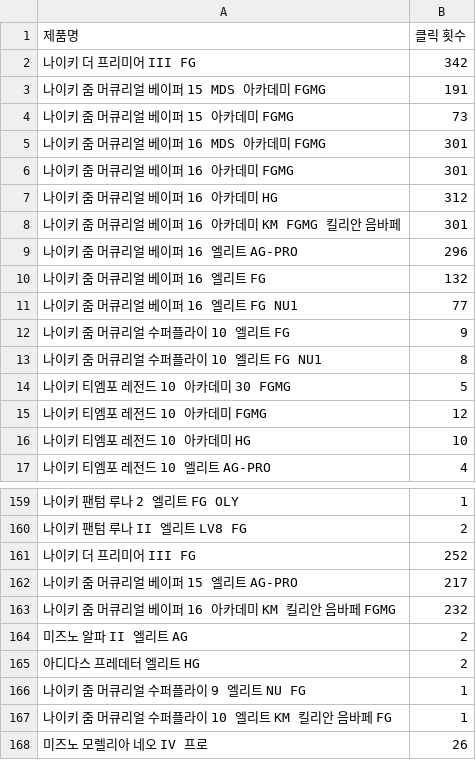
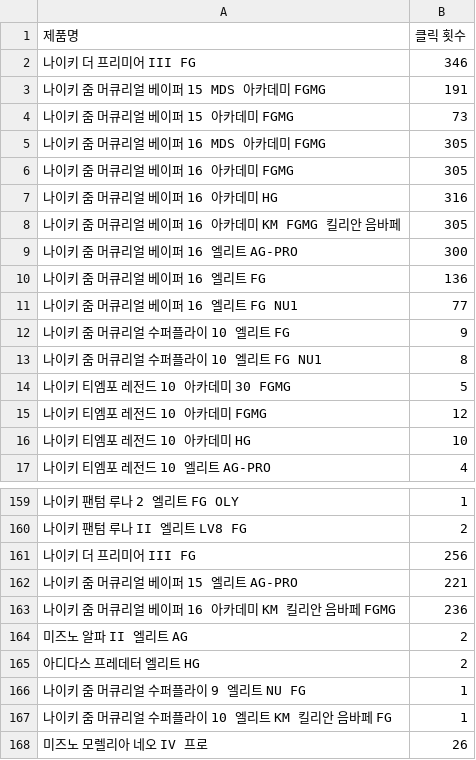
Before and after one commit to HSYhrae/soccer_boots_project, a CSV file: data/link_counts.csv, drawn as a sheet; only a part is shown, gaps mark what is left out.

Commit message:
Auto commit

```diff
--- a/data/link_counts.csv
+++ b/data/link_counts.csv
@@ -1,11 +1,11 @@
 제품명,클릭 횟수
-나이키 더 프리미어 III FG ,342
+나이키 더 프리미어 III FG ,346
 나이키 줌 머큐리얼 베이퍼 15 MDS 아카데미 FGMG ,191
 나이키 줌 머큐리얼 베이퍼 15 아카데미 FGMG ,73
-나이키 줌 머큐리얼 베이퍼 16 MDS 아카데미 FGMG ,301
-나이키 줌 머큐리얼 베이퍼 16 아카데미 FGMG ,301
-나이키 줌 머큐리얼 베이퍼 16 아카데미 HG ,312
-나이키 줌 머큐리얼 베이퍼 16 아카데미 KM FGMG 킬리안 음바페 ,301
-나이키 줌 머큐리얼 베이퍼 16 엘리트 AG-PRO  ,296
-나이키 줌 머큐리얼 베이퍼 16 엘리트 FG  ,132
+나이키 줌 머큐리얼 베이퍼 16 MDS 아카데미 FGMG ,305
+나이키 줌 머큐리얼 베이퍼 16 아카데미 FGMG ,305
+나이키 줌 머큐리얼 베이퍼 16 아카데미 HG ,316
+나이키 줌 머큐리얼 베이퍼 16 아카데미 KM FGMG 킬리안 음바페 ,305
+나이키 줌 머큐리얼 베이퍼 16 엘리트 AG-PRO  ,300
+나이키 줌 머큐리얼 베이퍼 16 엘리트 FG  ,136
 나이키 줌 머큐리얼 베이퍼 16 엘리트 FG NU1  ,77
@@ -160,5 +160,5 @@
 나이키 팬텀 루나 II 엘리트 LV8 FG  ,2
-나이키 더 프리미어 III FG,252
-나이키 줌 머큐리얼 베이퍼 15 엘리트 AG-PRO  ,217
-나이키 줌 머큐리얼 베이퍼 16 아카데미 KM 킬리안 음바페 FGMG ,232
+나이키 더 프리미어 III FG,256
+나이키 줌 머큐리얼 베이퍼 15 엘리트 AG-PRO  ,221
+나이키 줌 머큐리얼 베이퍼 16 아카데미 KM 킬리안 음바페 FGMG ,236
 미즈노 알파 II 엘리트 AG ,2
```
